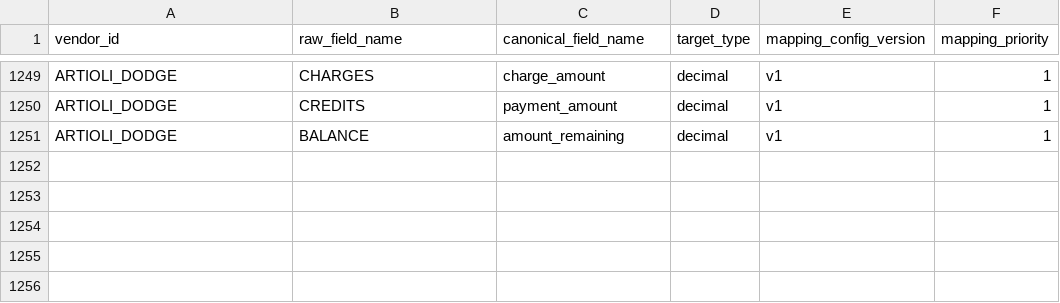
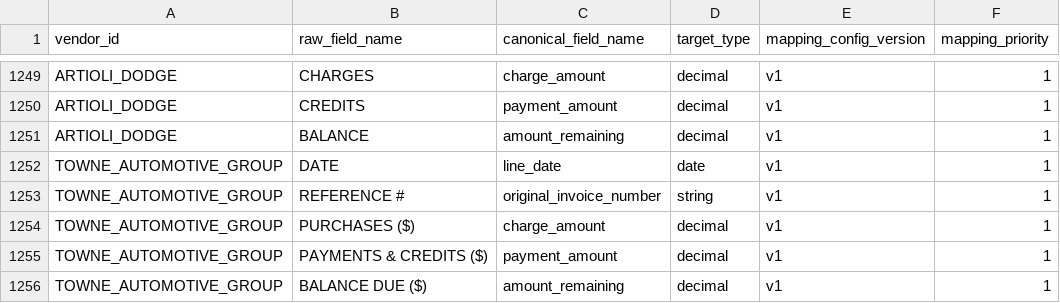
Before and after one commit to ayush-dg/vive-reconciliation-project, a CSV file: dbt/vive_recon/seeds/vendor_field_mapping.csv, drawn as a sheet; only a part is shown, gaps mark what is left out; the diff names each change by its address in the sheet, - before the commit and + after, or states it on an @@ line.

```diff
--- a/dbt/vive_recon/seeds/vendor_field_mapping.csv
+++ b/dbt/vive_recon/seeds/vendor_field_mapping.csv
+row 1252: TOWNE_AUTOMOTIVE_GROUP | DATE | line_date | date | v1 | 1
+row 1253: TOWNE_AUTOMOTIVE_GROUP | REFERENCE # | original_invoice_number | string | v1 | 1
+row 1254: TOWNE_AUTOMOTIVE_GROUP | PURCHASES ($) | charge_amount | decimal | v1 | 1
+row 1255: TOWNE_AUTOMOTIVE_GROUP | PAYMENTS & CREDITS ($) | payment_amount | decimal | v1 | 1
+row 1256: TOWNE_AUTOMOTIVE_GROUP | BALANCE DUE ($) | amount_remaining | decimal | v1 | 1
```
Also changed, not shown: 1 other file.
